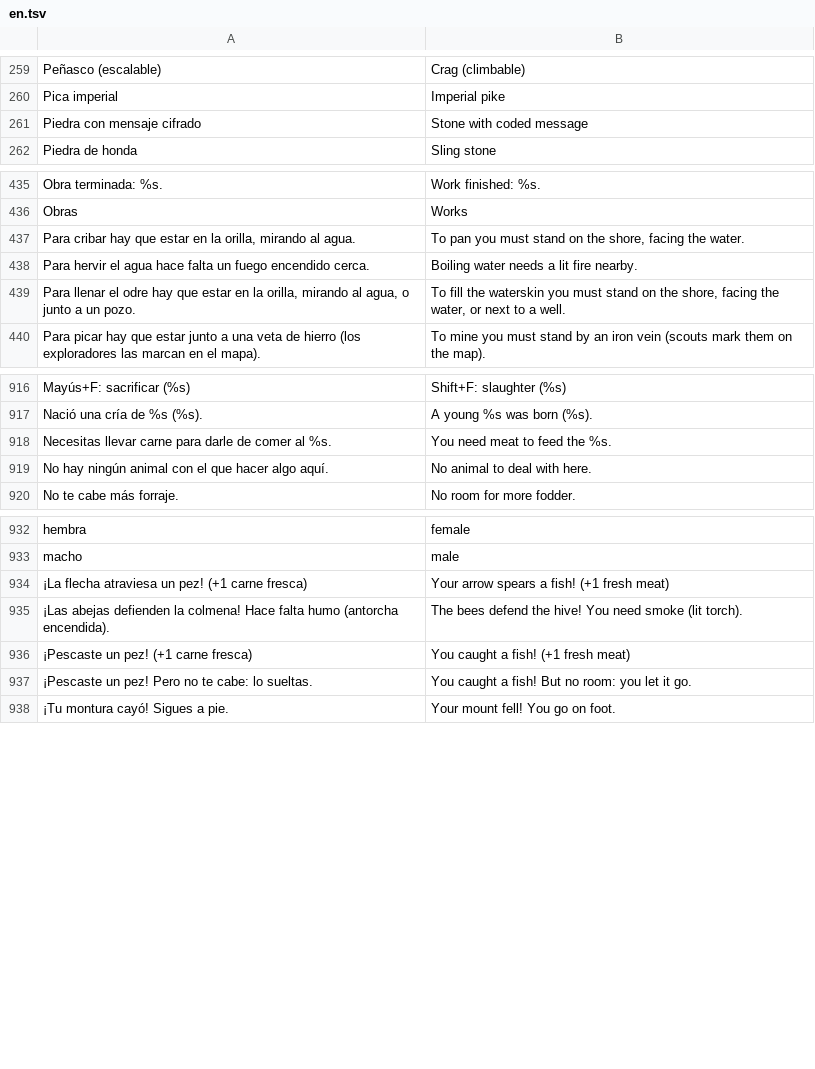
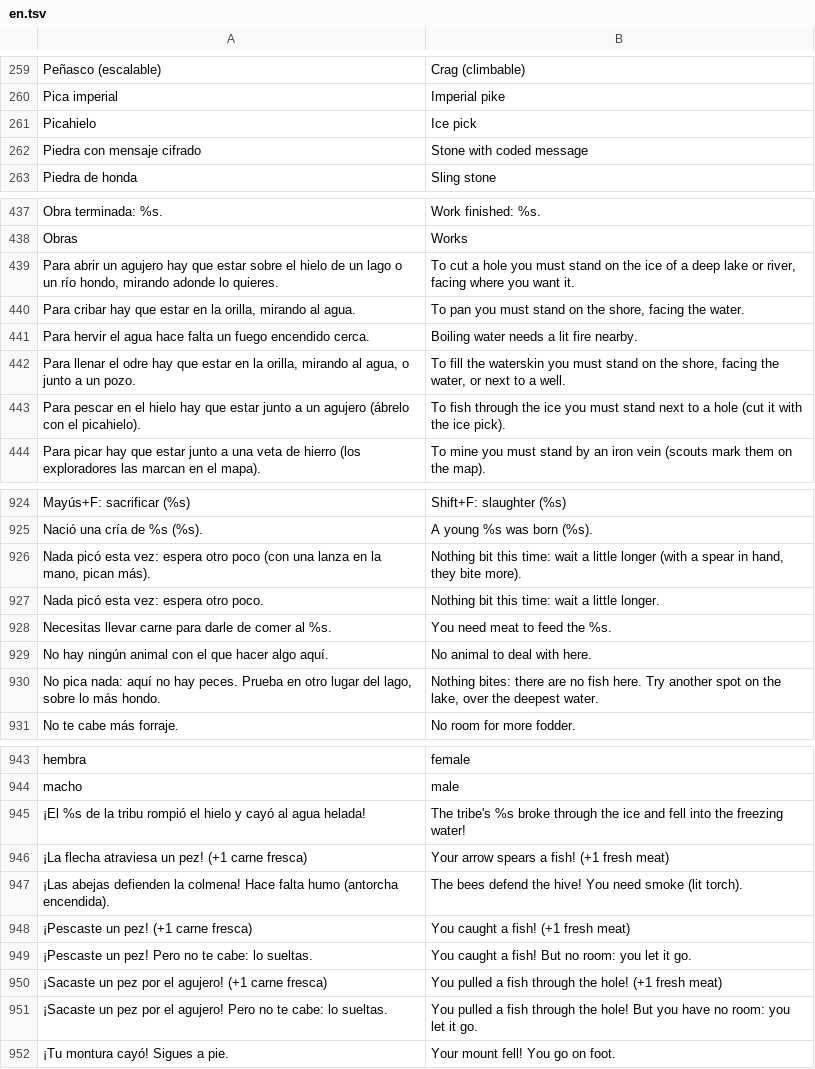
Before and after one commit to amaturanas-sys/Scavenger, a TSV file: assets/i18n/en.tsv, drawn as a sheet; only a part is shown, gaps mark what is left out; the diff covers the shown part only.

```diff
--- a/assets/i18n/en.tsv
+++ b/assets/i18n/en.tsv
@@ -260,2 +260,3 @@ Peñasco (escalable)	Crag (climbable)
 Pica imperial	Imperial pike
+Picahielo	Ice pick
 Piedra con mensaje cifrado	Stone with coded message
@@ -436,2 +438,3 @@ Obra terminada: %s.	Work finished: %s.
 Obras	Works
+Para abrir un agujero hay que estar sobre el hielo de un lago o un río hondo, mirando adonde lo quieres.	To cut a hole you must stand on the ice of a deep lake or river, facing where you want it.
 Para cribar hay que estar en la orilla, mirando al agua.	To pan you must stand on the shore, facing the water.
@@ -439,2 +442,3 @@ Para hervir el agua hace falta un fuego encendido cerca.	Boiling water needs a l
 Para llenar el odre hay que estar en la orilla, mirando al agua, o junto a un pozo.	To fill the waterskin you must stand on the shore, facing the water, or next to a well.
+Para pescar en el hielo hay que estar junto a un agujero (ábrelo con el picahielo).	To fish through the ice you must stand next to a hole (cut it with the ice pick).
 Para picar hay que estar junto a una veta de hierro (los exploradores las marcan en el mapa).	To mine you must stand by an iron vein (scouts mark them on the map).
@@ -917,4 +925,7 @@ Mayús+F: sacrificar (%s)	Shift+F: slaughter (%s)
 Nació una cría de %s (%s).	A young %s was born (%s).
+Nada picó esta vez: espera otro poco (con una lanza en la mano, pican más).	Nothing bit this time: wait a little longer (with a spear in hand, they bite more).
+Nada picó esta vez: espera otro poco.	Nothing bit this time: wait a little longer.
 Necesitas llevar carne para darle de comer al %s.	You need meat to feed the %s.
 No hay ningún animal con el que hacer algo aquí.	No animal to deal with here.
+No pica nada: aquí no hay peces. Prueba en otro lugar del lago, sobre lo más hondo.	Nothing bites: there are no fish here. Try another spot on the lake, over the deepest water.
 No te cabe más forraje.	No room for more fodder.
@@ -933,2 +944,3 @@ hembra	female
 macho	male
+¡El %s de la tribu rompió el hielo y cayó al agua helada!	The tribe's %s broke through the ice and fell into the freezing water!
 ¡La flecha atraviesa un pez! (+1 carne fresca)	Your arrow spears a fish! (+1 fresh meat)
@@ -937,2 +949,4 @@ macho	male
 ¡Pescaste un pez! Pero no te cabe: lo sueltas.	You caught a fish! But no room: you let it go.
+¡Sacaste un pez por el agujero! (+1 carne fresca)	You pulled a fish through the hole! (+1 fresh meat)
+¡Sacaste un pez por el agujero! Pero no te cabe: lo sueltas.	You pulled a fish through the hole! But you have no room: you let it go.
 ¡Tu montura cayó! Sigues a pie.	Your mount fell! You go on foot.
```
Also changed, not shown: 11 added rows elsewhere in this file, assets/inventario.tsv, assets/ui/iconos.tsv, 37 other files.
